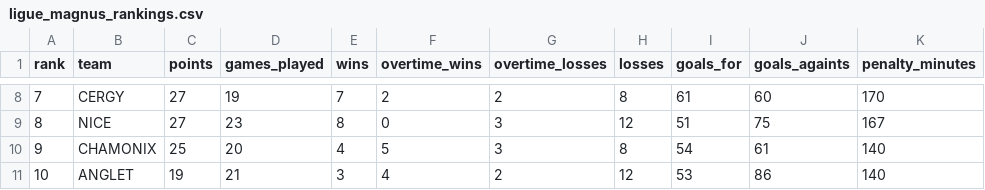
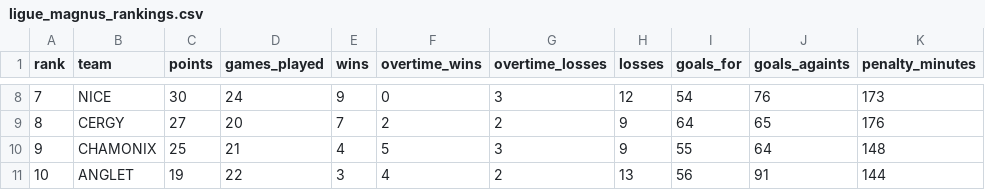
Before and after one commit to Dragilooping/Python_main, a CSV file: ligue_magnus_rankings.csv, drawn as a sheet; only a part is shown, gaps mark what is left out; the diff covers the shown part only.

```diff
--- a/ligue_magnus_rankings.csv
+++ b/ligue_magnus_rankings.csv
@@ -8,4 +8,4 @@ rank,team,points,games_played,wins,overtime_wins,overtime_losses,losses,goals_fo
-7,CERGY,27,19,7,2,2,8,61,60,170
-8,NICE,27,23,8,0,3,12,51,75,167
-9,CHAMONIX,25,20,4,5,3,8,54,61,140
-10,ANGLET,19,21,3,4,2,12,53,86,140
+7,NICE,30,24,9,0,3,12,54,76,173
+8,CERGY,27,20,7,2,2,9,64,65,176
+9,CHAMONIX,25,21,4,5,3,9,55,64,148
+10,ANGLET,19,22,3,4,2,13,56,91,144
```
Also changed, not shown: 44 edited cells elsewhere in this file.
